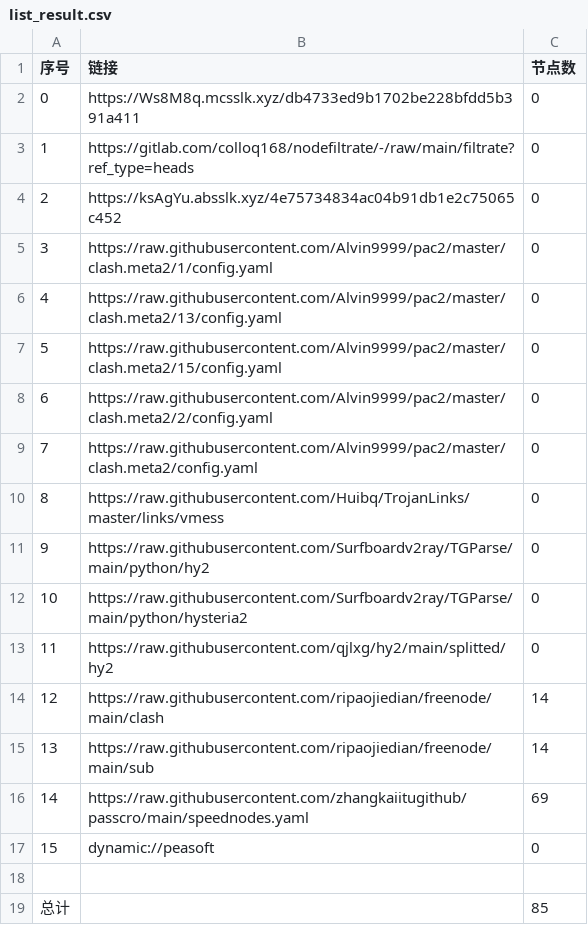
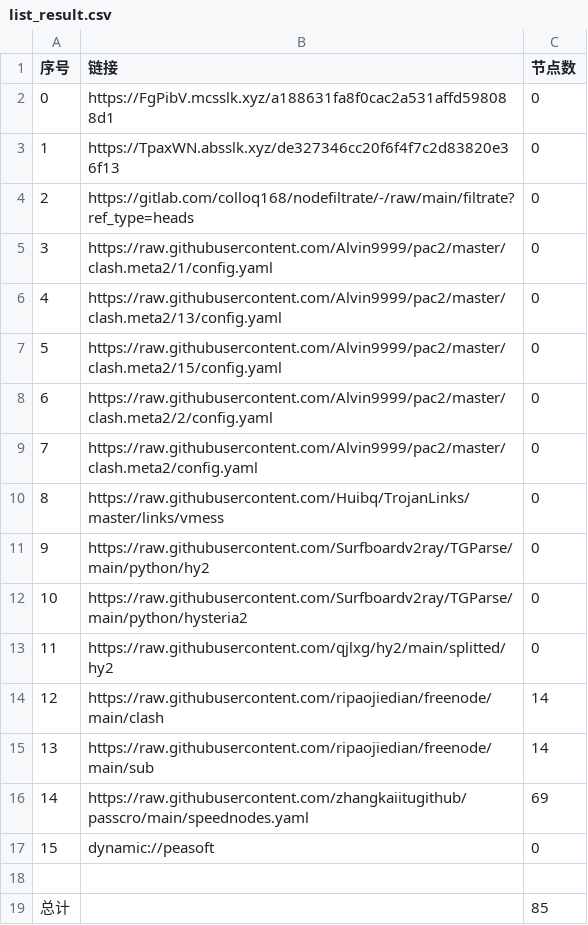
Before and after one commit to yuntin908/AutoMergePublicNodes, a CSV file: list_result.csv, drawn as a sheet.

```diff
--- a/list_result.csv
+++ b/list_result.csv
@@ -1,5 +1,5 @@
 序号,链接,节点数
-0,https://Ws8M8q.mcsslk.xyz/db4733ed9b1702be228bfdd5b391a411,0
-1,https://gitlab.com/colloq168/nodefiltrate/-/raw/main/filtrate?ref_type=heads,0
-2,https://ksAgYu.absslk.xyz/4e75734834ac04b91db1e2c75065c452,0
+0,https://FgPibV.mcsslk.xyz/a188631fa8f0cac2a531affd598088d1,0
+1,https://TpaxWN.absslk.xyz/de327346cc20f6f4f7c2d83820e36f13,0
+2,https://gitlab.com/colloq168/nodefiltrate/-/raw/main/filtrate?ref_type=heads,0
 3,https://raw.githubusercontent.com/Alvin9999/pac2/master/clash.meta2/1/config.yaml,0
```
Also changed, not shown: 3 other files.
